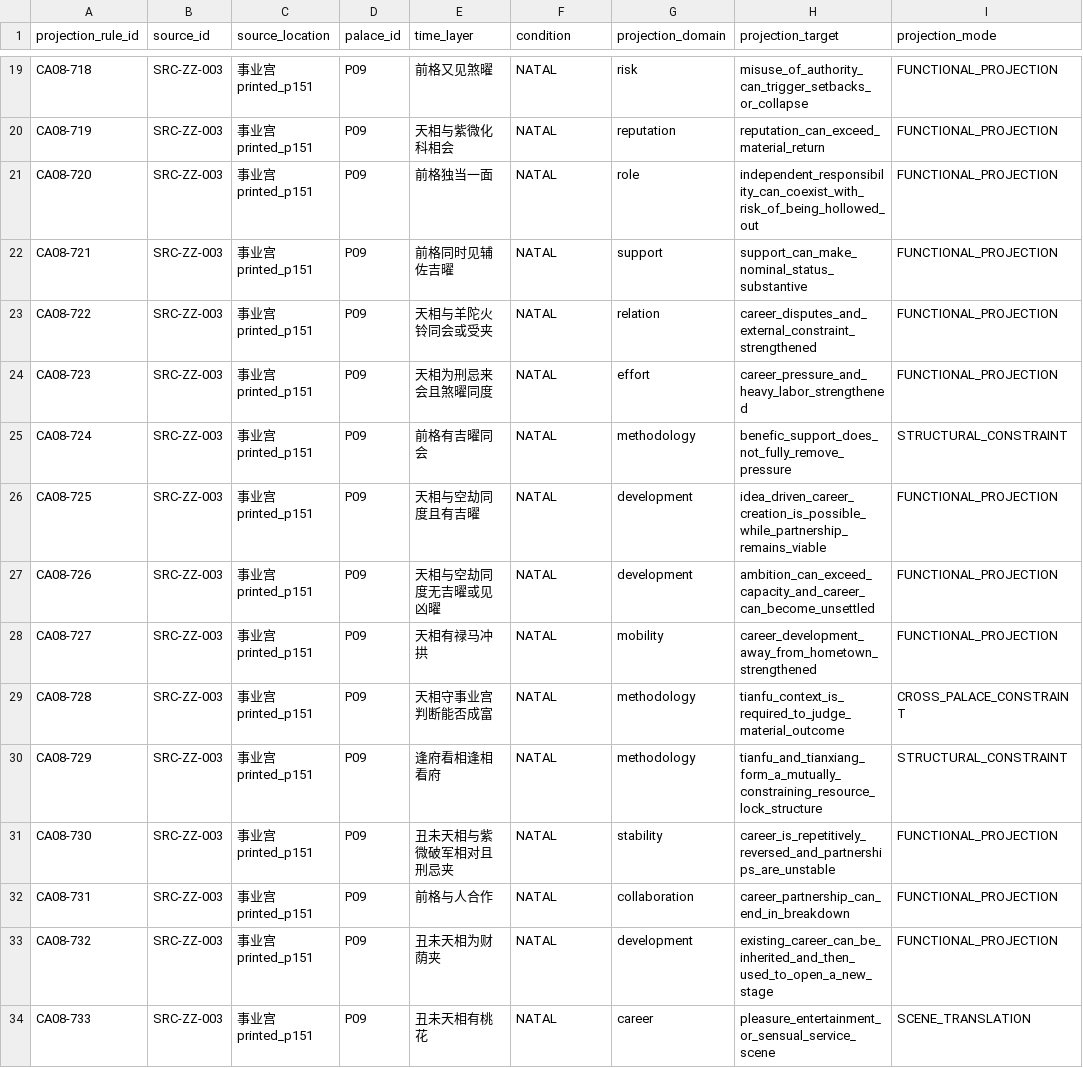
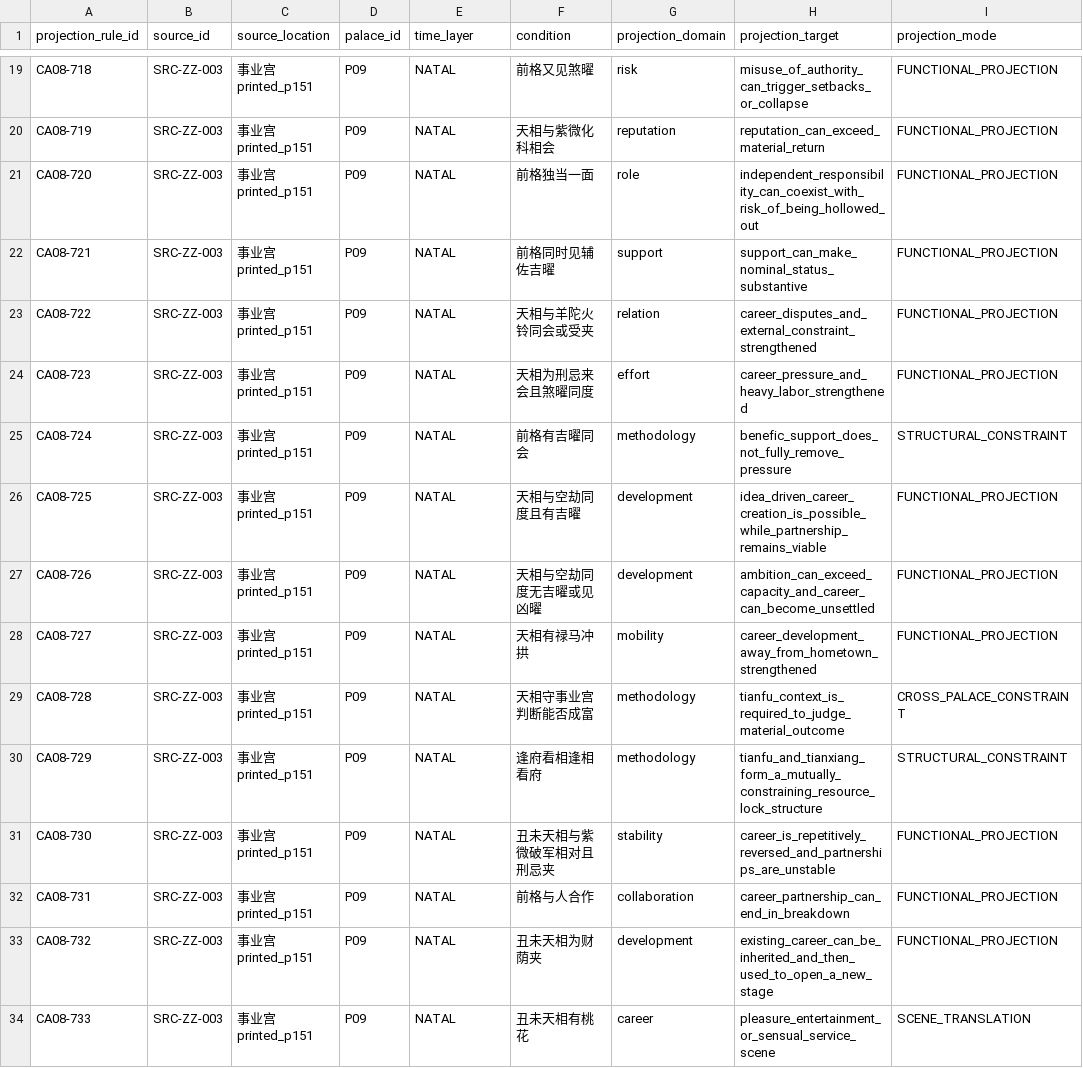
Before and after one commit to 15937-ass/ziwei-state-space, a CSV file: validation/wp05/CA08_career_projection_review_701_800.csv, drawn as a sheet; only a part is shown, gaps mark what is left out; the diff covers the shown part only; the diff names each change by its address in the sheet, - before the commit and + after, or states it on an @@ line.

```diff
--- a/validation/wp05/CA08_career_projection_review_701_800.csv
+++ b/validation/wp05/CA08_career_projection_review_701_800.csv
-E19 (time_layer): 前格又见煞曜
+E19 (time_layer): NATAL
-F19 (condition): NATAL
+F19 (condition): 前格又见煞曜
-E20 (time_layer): 天相与紫微化科相会
+E20 (time_layer): NATAL
-F20 (condition): NATAL
+F20 (condition): 天相与紫微化科相会
-E21 (time_layer): 前格独当一面
+E21 (time_layer): NATAL
-F21 (condition): NATAL
+F21 (condition): 前格独当一面
-E22 (time_layer): 前格同时见辅佐吉曜
+E22 (time_layer): NATAL
-F22 (condition): NATAL
+F22 (condition): 前格同时见辅佐吉曜
-E23 (time_layer): 天相与羊陀火铃同会或受夹
+E23 (time_layer): NATAL
-F23 (condition): NATAL
+F23 (condition): 天相与羊陀火铃同会或受夹
-E24 (time_layer): 天相为刑忌来会且煞曜同度
+E24 (time_layer): NATAL
-F24 (condition): NATAL
+F24 (condition): 天相为刑忌来会且煞曜同度
-E25 (time_layer): 前格有吉曜同会
+E25 (time_layer): NATAL
-F25 (condition): NATAL
+F25 (condition): 前格有吉曜同会
-E26 (time_layer): 天相与空劫同度且有吉曜
+E26 (time_layer): NATAL
-F26 (condition): NATAL
+F26 (condition): 天相与空劫同度且有吉曜
-E27 (time_layer): 天相与空劫同度无吉曜或见凶曜
+E27 (time_layer): NATAL
-F27 (condition): NATAL
+F27 (condition): 天相与空劫同度无吉曜或见凶曜
-E28 (time_layer): 天相有禄马冲拱
+E28 (time_layer): NATAL
-F28 (condition): NATAL
+F28 (condition): 天相有禄马冲拱
-E29 (time_layer): 天相守事业宫判断能否成富
+E29 (time_layer): NATAL
-F29 (condition): NATAL
+F29 (condition): 天相守事业宫判断能否成富
-E30 (time_layer): 逢府看相逢相看府
+E30 (time_layer): NATAL
-F30 (condition): NATAL
+F30 (condition): 逢府看相逢相看府
-E31 (time_layer): 丑未天相与紫微破军相对且刑忌夹
+E31 (time_layer): NATAL
-F31 (condition): NATAL
+F31 (condition): 丑未天相与紫微破军相对且刑忌夹
-E32 (time_layer): 前格与人合作
+E32 (time_layer): NATAL
-F32 (condition): NATAL
+F32 (condition): 前格与人合作
-E33 (time_layer): 丑未天相为财荫夹
+E33 (time_layer): NATAL
-F33 (condition): NATAL
+F33 (condition): 丑未天相为财荫夹
-E34 (time_layer): 丑未天相有桃花
+E34 (time_layer): NATAL
-F34 (condition): NATAL
+F34 (condition): 丑未天相有桃花
```
Also changed, not shown: 168 edited cells elsewhere in this file.
